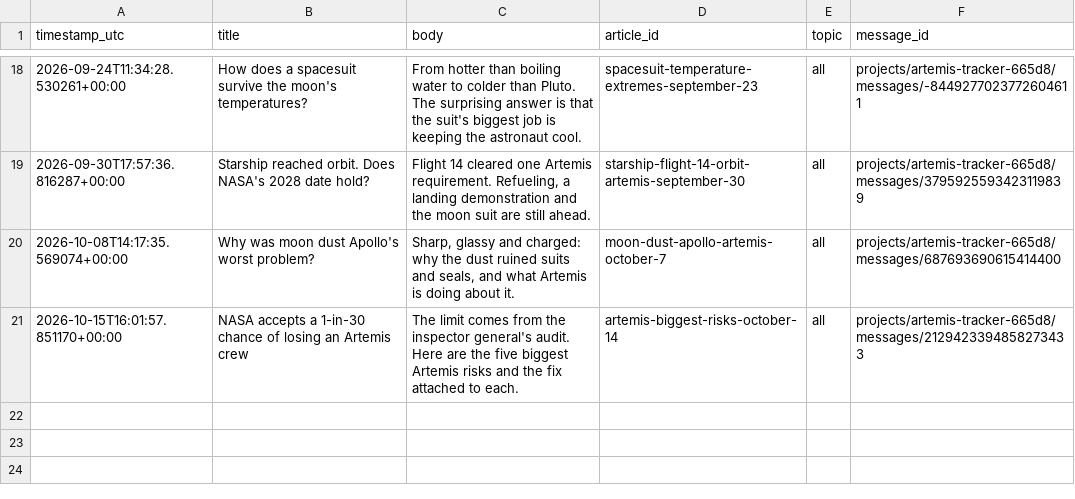
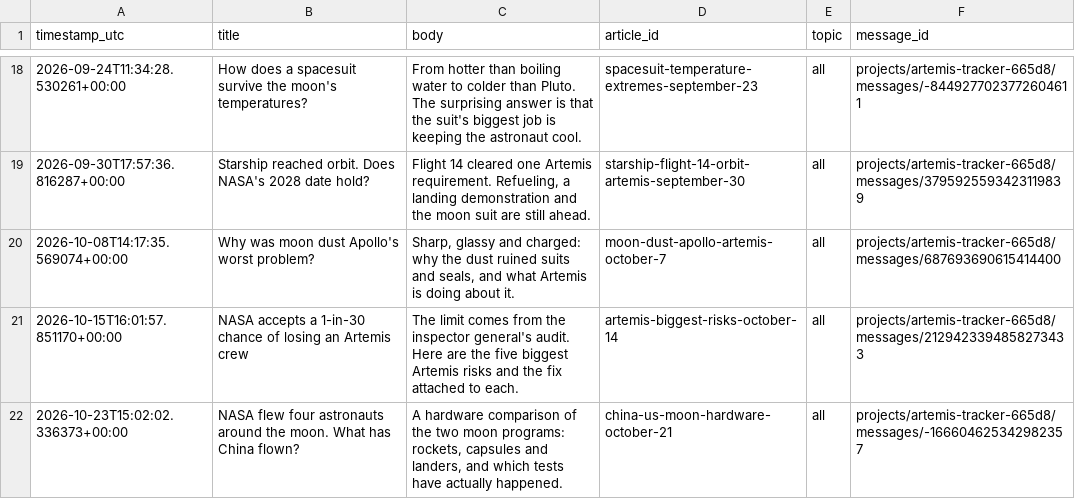
Before and after one commit to grandmasterjc/artemis2-config, a CSV file: state/push_history.csv, drawn as a sheet; only a part is shown, gaps mark what is left out.

Commit message:
Log publish: china-us-moon-hardware-october-21

```diff
--- a/state/push_history.csv
+++ b/state/push_history.csv
@@ -21 +21,2 @@ timestamp_utc,title,body,article_id,topic,message_id
 2026-10-15T16:01:57.851170+00:00,NASA accepts a 1-in-30 chance of losing an Artemis crew,The limit comes from the inspector general's audit. Here are the five biggest Artemis risks and the fix attached to each.,artemis-biggest-risks-october-14,all,projects/artemis-tracker-665d8/messages/2129423394858273433
+2026-10-23T15:02:02.336373+00:00,NASA flew four astronauts around the moon. What has China flown?,"A hardware comparison of the two moon programs: rockets, capsules and landers, and which tests have actually happened.",china-us-moon-hardware-october-21,all,projects/artemis-tracker-665d8/messages/-166604625342982357
```
Also changed, not shown: state/social_post_history.csv, 2 other files.
